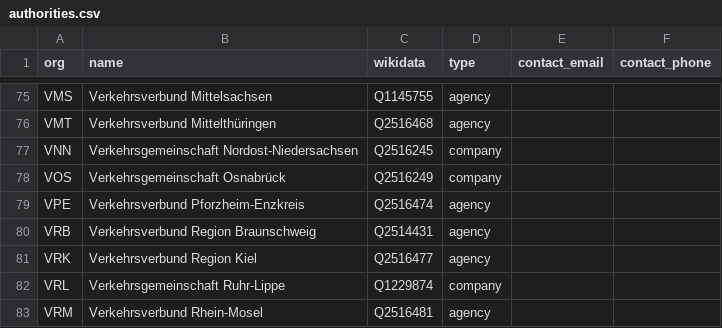
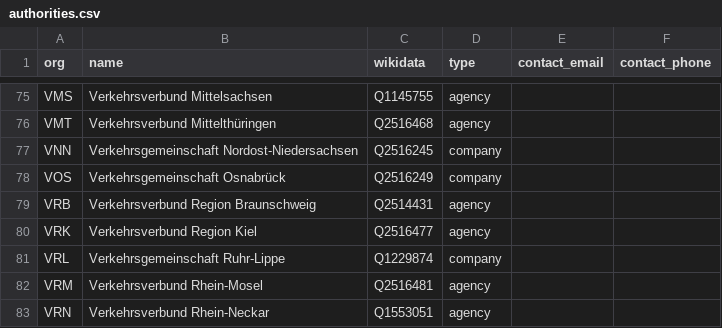
Before and after one commit to highsource/verbundkarte, a CSV file: data/authorities.csv, drawn as a sheet; only a part is shown, gaps mark what is left out; the shorter side is filled out with more unchanged rows; the diff names each change by its address in the sheet, - before the commit and + after, or states it on an @@ line.

Commit message:
chore: VPE merged into KVV
see https://www.kvv.de/unternehmen/kvv-news/detail/gesellschafterbeitritt-der-karlsruher-verkehrsverbund-waechst-1.html

```diff
--- a/data/authorities.csv
+++ b/data/authorities.csv
-row 79: VPE | Verkehrsverbund Pforzheim-Enzkreis | Q2516474 | agency
```
Also changed, not shown: data/assignments.csv.
